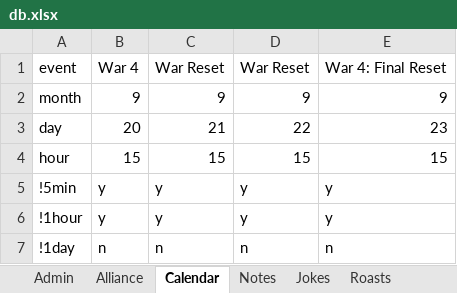
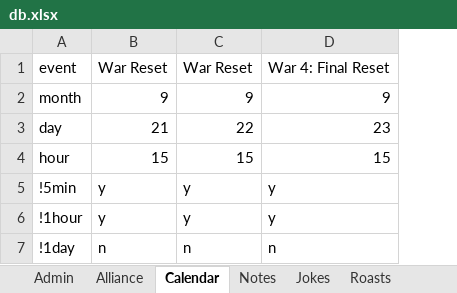
Before and after one commit to papa-marsh/PapaBot, an Excel workbook: db.xlsx, sheet Calendar, drawn as a sheet; values as stored, in another font and other column widths than the file's, no borders; the diff names each change by its address in the sheet, - before the commit and + after, or states it on an @@ line.

```diff
--- a/db.xlsx (sheet Calendar)
+++ b/db.xlsx (sheet Calendar)
-column B, rows 1-7: War 4 | 9 | 20 | 15 | y | y | n
```
Also changed, not shown: sheet Admin, 1 other file.
